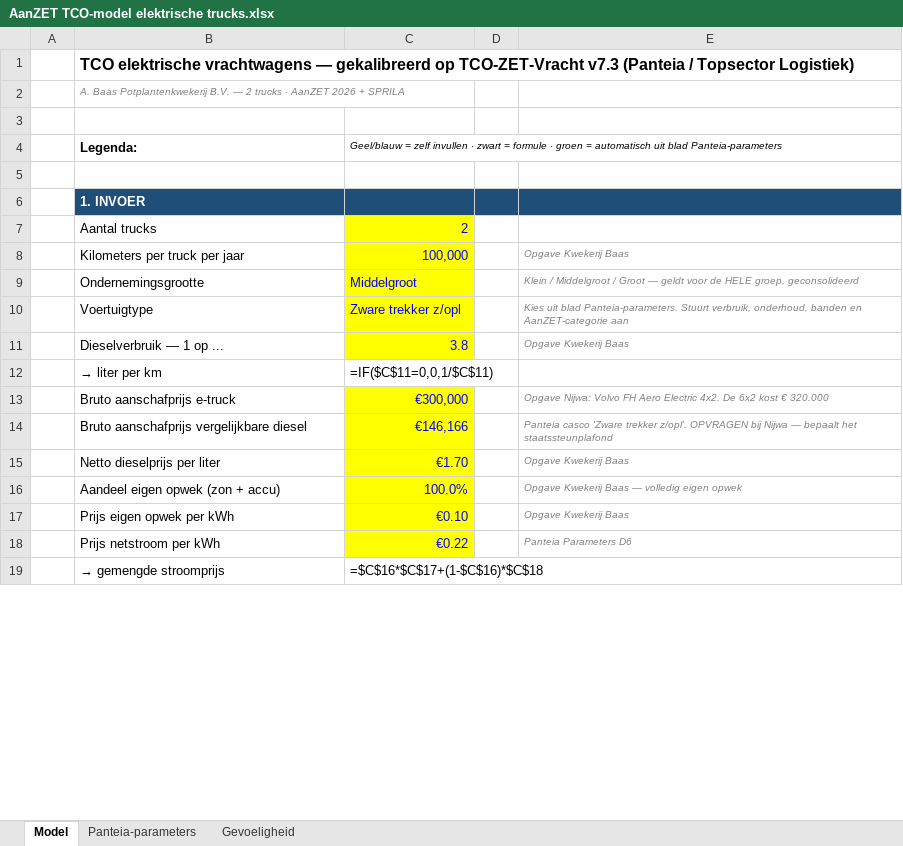
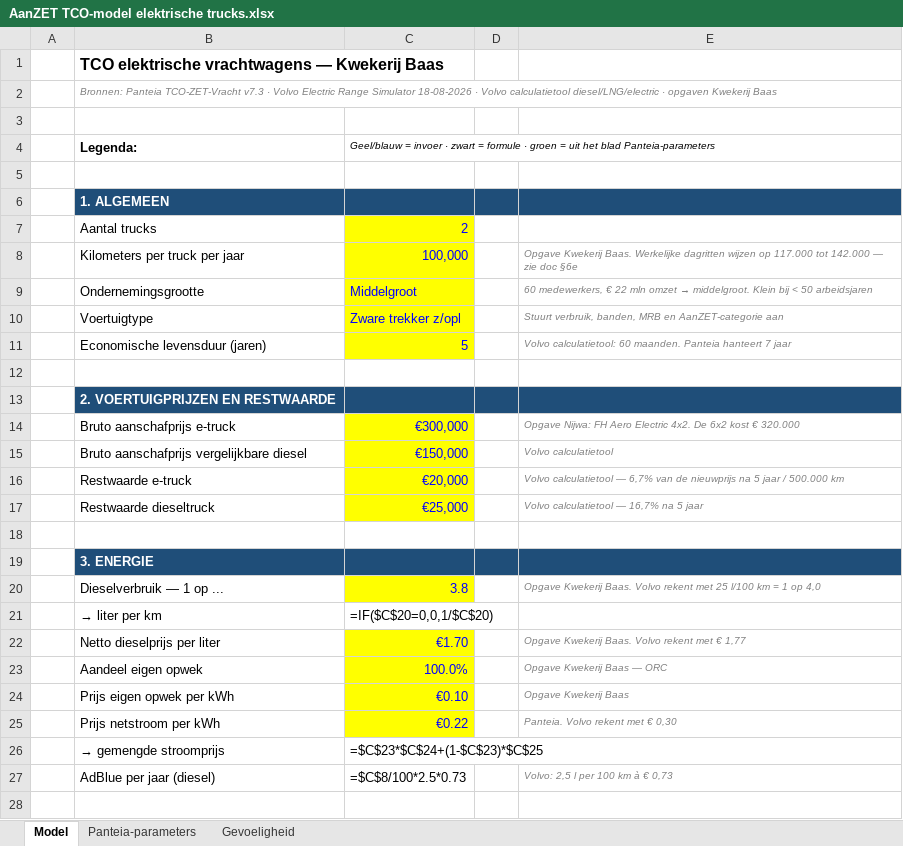
Before and after one commit to kwekerijbaas/bouwplanning, an Excel workbook: docs/subsidies/AanZET TCO-model elektrische trucks.xlsx, sheet Model, drawn as a sheet; only a part is shown; values as stored, in another font and other column widths than the file's, no borders; formulas without a stored value are shown as written; removed rows and columns are numbered as before the commit, all else as after; the diff covers the shown part only; the diff names each change by its address in the sheet, - before the commit and + after, or states it on an @@ line.

```diff
--- a/docs/subsidies/AanZET TCO-model elektrische trucks.xlsx (sheet Model)
+++ b/docs/subsidies/AanZET TCO-model elektrische trucks.xlsx (sheet Model)
-B1: …vrachtwagens — gekalibreerd op TCO-ZET-Vracht v7.3 (Panteia / Topsector Logistiek)
+B1: …vrachtwagens — Kwekerij Baas
-B2: A. Baas Potplantenkwekerij B.V. — 2 trucks · AanZET 2026 + SPRILA
+B2: Bronnen: Panteia TCO-ZET-Vracht v7.3 · Volvo Electric Range Simulator 18-08-2026 · Volvo calculatietool diesel/LNG/electric · opgaven Kwekerij Baas
-C4: Geel/blauw = zelf invullen · zwart = formule · groen = automatisch uit blad Panteia-parameters
+C4: Geel/blauw = invoer · zwart = formule · groen = uit het blad Panteia-parameters
-B6: 1. INVOER
+B6: 1. ALGEMEEN
-E8: Opgave Kwekerij Baas
+E8: Opgave Kwekerij Baas. Werkelijke dagritten wijzen op 117.000 tot 142.000 — zie doc §6e
@@ E9: Klein / Middelgroot / Groot — geldt voor de HELE groep, geconsolideerd → 60 medewerkers, € 22 mln omzet → middelgroot. Klein bij < 50 arbeidsjaren @@
-E10: Kies uit blad Panteia-parameters. Stuurt verbruik, onderhoud, banden en AanZET-categorie…
+E10: Stuurt verbruik, banden, MRB en AanZET-categorie…
+row 11:  | Economische levensduur (jaren) | 5 |  | Volvo calculatietool: 60 maanden. Panteia hanteert 7 jaar
+row 12: (empty)
+row 13:  | 2. VOERTUIGPRIJZEN EN RESTWAARDE
+row 14:  | Bruto aanschafprijs e-truck | €300,000 |  | Opgave Nijwa: FH Aero Electric 4x2. De 6x2 kost € 320.000
+row 15:  | Bruto aanschafprijs vergelijkbare diesel | €150,000 |  | Volvo calculatietool
+row 16:  | Restwaarde e-truck | €20,000 |  | Volvo calculatietool — 6,7% van de nieuwprijs na 5 jaar / 500.000 km
+row 17:  | Restwaarde dieseltruck | €25,000 |  | Volvo calculatietool — 16,7% na 5 jaar
+row 18: (empty)
+row 19:  | 3. ENERGIE
-E20: Opgave Kwekerij Baas
+E20: Opgave Kwekerij Baas. Volvo rekent met 25 l/100 km = 1 op 4,0
-C21: =IF($C$11=0,0,1/$C$11)
+C21: =IF($C$20=0,0,1/$C$20)
-row 13:  | Bruto aanschafprijs e-truck | €300,000 |  | Opgave Nijwa: Volvo FH Aero Electric 4x2. De 6x2 kost € 320.000
-row 14:  | Bruto aanschafprijs vergelijkbare diesel | €146,166 |  | Panteia casco 'Zware trekker z/opl'. OPVRAGEN bij Nijwa — bepaalt het staatssteunplafond
-E22: Opgave Kwekerij Baas
+E22: Opgave Kwekerij Baas. Volvo rekent met € 1,77
-B23: Aandeel eigen opwek (zon + accu)
+B23: Aandeel eigen opwek
-E23: Opgave Kwekerij Baas — volledig eigen opwek
+E23: Opgave Kwekerij Baas — ORC
-E25: Panteia Parameters D6
+E25: Panteia. Volvo rekent met € 0,30
-C26: =$C$16*$C$17+(1-$C$16)*$C$18
+C26: =$C$23*$C$24+(1-$C$23)*$C$25
+row 27:  | AdBlue per jaar (diesel) | =$C$8/100*2.5*0.73 |  | Volvo: 2,5 l per 100 km à € 0,73
+row 28: (empty)
```
Also changed, not shown: 35 added rows, 32 removed rows and 52 edited cells elsewhere in this sheet, sheet Panteia-parameters, sheet Gevoeligheid, 1 other file.
